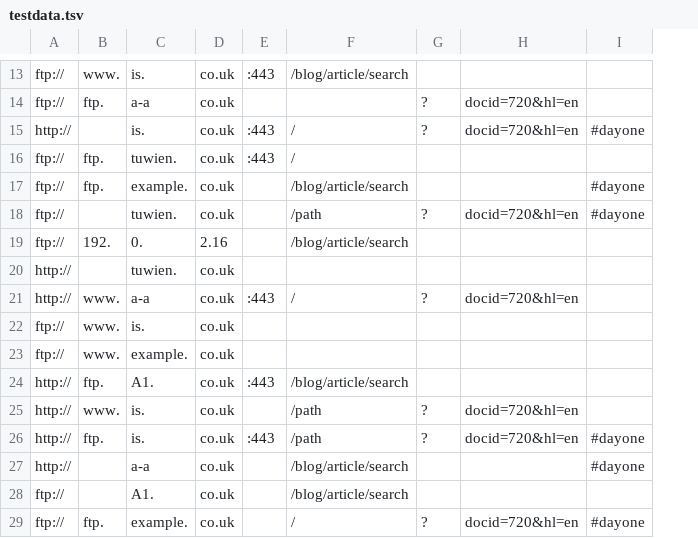
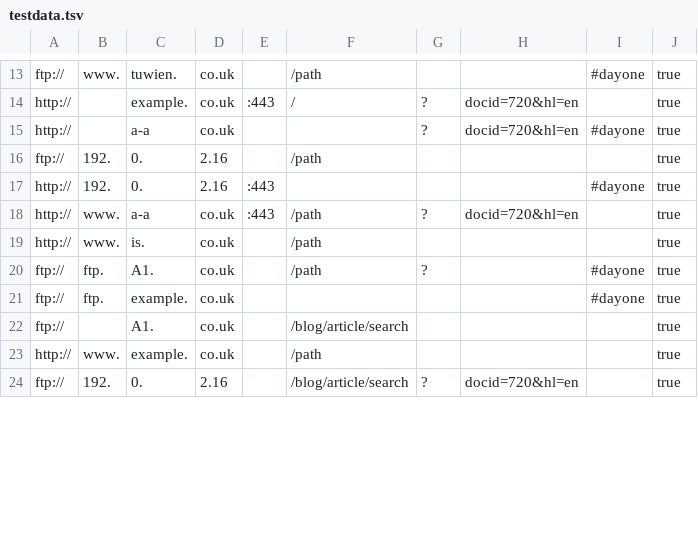
Before and after one commit to wilhetuwien/Software-Testing-188.280-, a TSV file: Exercise01/04-CombinatorialTesting/testdata.tsv, drawn as a sheet; only a part is shown, gaps mark what is left out; removed rows and columns are numbered as before the commit, all else as after; the diff covers the shown part only; the diff names each change by its address in the sheet, - before the commit and + after, or states it on an @@ line.

```diff
--- a/Exercise01/04-CombinatorialTesting/testdata.tsv
+++ b/Exercise01/04-CombinatorialTesting/testdata.tsv
+column J, rows 13-16: all true; rows 18-20: all true; row 22: true; row 24: true
-C13: is.
+C13: tuwien.
-E13: :443
+E13: (empty)
-F13: /blog/article/search
+F13: /path
-I13: (empty)
+I13: #dayone
-row 14: ftp:// | ftp. | a-a | co.uk |  |  | ? | docid=720&hl=en
-C14: is.
+C14: example.
-I14: #dayone
+I14: (empty)
-row 16: ftp:// | ftp. | tuwien. | co.uk | :443 | /
-row 17: ftp:// | ftp. | example. | co.uk |  | /blog/article/search |  |  | #dayone
-A15: ftp://
+A15: http://
-C15: tuwien.
+C15: a-a
-F15: /path
+F15: (empty)
-F16: /blog/article/search
+F16: /path
-row 20: http:// |  | tuwien. | co.uk
+row 17: http:// | 192. | 0. | 2.16 | :443 |  |  |  | #dayone | true
-F18: /
+F18: /path
-row 22: ftp:// | www. | is. | co.uk
-row 23: ftp:// | www. | example. | co.uk
-row 24: http:// | ftp. | A1. | co.uk | :443 | /blog/article/search
-G19: ?
+G19: (empty)
-H19:H20: docid=720&hl=en
+H19:H20: (empty)
-A20: http://
+A20: ftp://
-C20: is.
+C20: A1.
-E20: :443
+E20: (empty)
-row 27: http:// |  | a-a | co.uk |  | /blog/article/search |  |  | #dayone
+row 21: ftp:// | ftp. | example. | co.uk |  |  |  |  | #dayone | true
+row 23: http:// | www. | example. | co.uk |  | /path |  |  |  | true
-B24: ftp.
+B24: 192.
-C24: example.
+C24: 0.
-D24: co.uk
+D24: 2.16
-F24: /
+F24: /blog/article/search
-I24: #dayone
+I24: (empty)
```
Also changed, not shown: 7 added rows, 4 removed rows and 21 edited cells elsewhere in this file, 3 other files.
